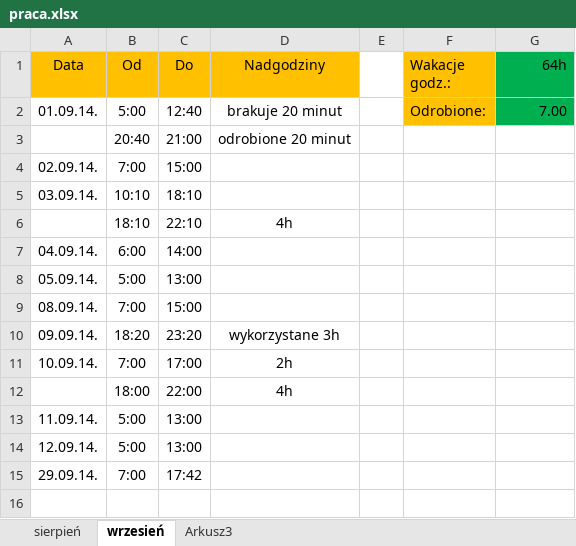
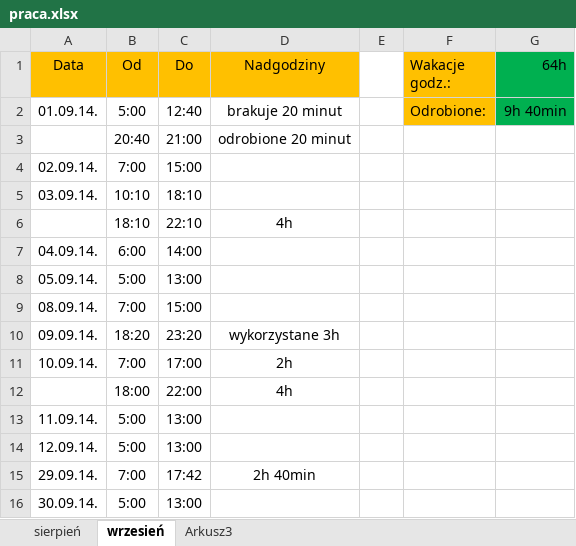
Before and after one commit to Paul119/praca, an Excel workbook: praca.xlsx, sheet wrzesień, drawn as a sheet; values as stored, in another font and other column widths than the file's, no borders; the diff names each change by its address in the sheet, - before the commit and + after, or states it on an @@ line.

```diff
--- a/praca.xlsx (sheet wrzesień)
+++ b/praca.xlsx (sheet wrzesień)
-G2 (64h): 7.00
+G2 (64h): 9h 40min
-D15 (Nadgodziny): (empty)
+D15 (Nadgodziny): 2h 40min
+row 16: 30.09.14. | 5:00 | 13:00
```
Also changed, not shown: 4 other files.
